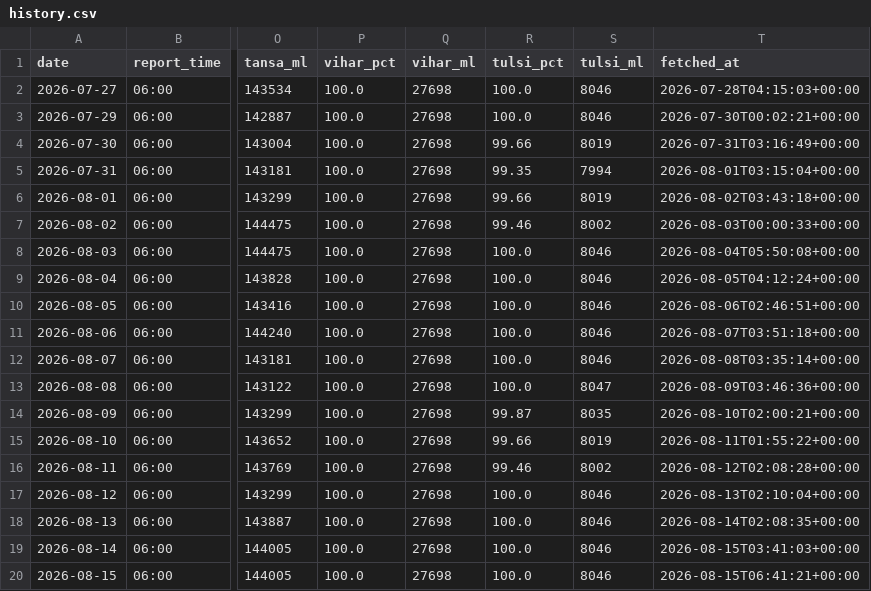
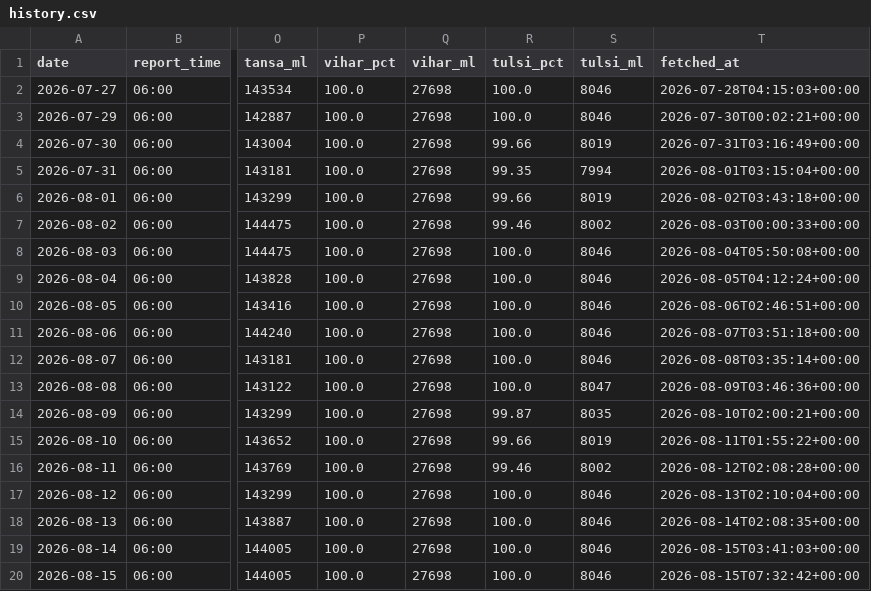
Before and after one commit to contactus328-ai/Mumlakes, a CSV file: data/history.csv, drawn as a sheet; only a part is shown, gaps mark what is left out; the diff names each change by its address in the sheet, - before the commit and + after, or states it on an @@ line.

```diff
--- a/data/history.csv
+++ b/data/history.csv
-T20 (fetched_at): 2026-08-15T06:41:21+00:00
+T20 (fetched_at): 2026-08-15T07:32:42+00:00
```
Also changed, not shown: 1 other file.
